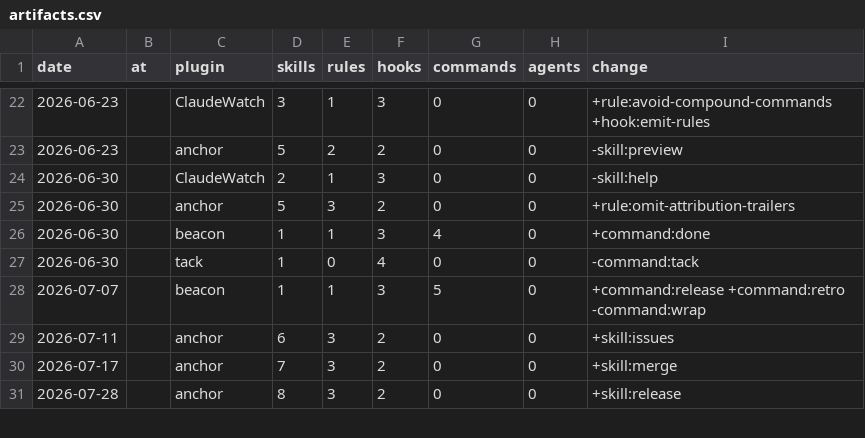
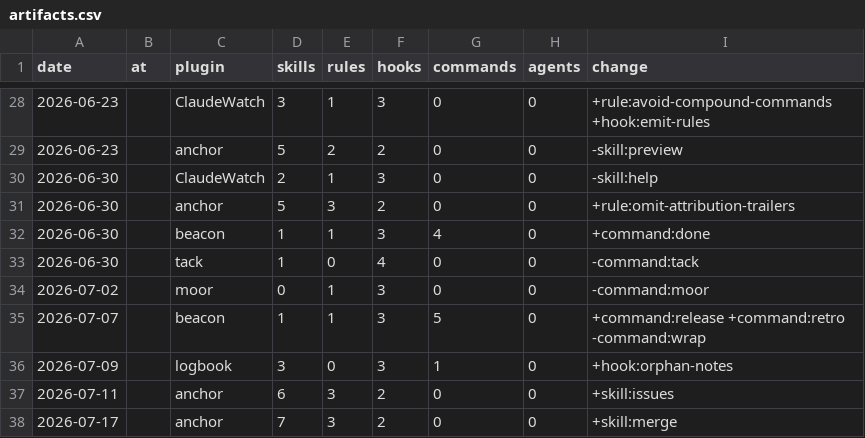
Before and after one commit to chris-peterson/claude-marketplace, a CSV file: suite/artifacts.csv, drawn as a sheet; only a part is shown, gaps mark what is left out; the shorter side is filled out with more unchanged rows; the diff covers the shown part only.

Commit message:
Launch bridge.ai 2.0 on the landing page
The catalog regroups by job, adds rig, fathom, masthead, and sonar,
takes a helm for its mark, and archives moor and logbook. The landing
page now says so, and gives returning visitors one place to see what
changed.

- The hero is a mural: the 1.0 mark on the left, the helm on the right,
  and a pulse that runs the dotted wake between them every few seconds.
  It sits still under reduced motion.
- What's new (whats-new.html) is the one changelog. It merges
  CHANGELOG.md's curated highlights with every release and artifact
  change, and feed.xml publishes it as RSS, one item per date. Both
  are built in the docs deploy. Release lines keep the old changelog's
  gold link and notes card, plugin entries their group's color.
- A toast shows the newest entry to visitors who haven't seen it, and
  replaces the changelog link in the top menu.
- sonar joins Keep oriented.
- moor and logbook keep their history: their rows are back in the
  artifact log, and the growth chart draws them in their group's color,
  hatched.

```diff
--- a/suite/artifacts.csv
+++ b/suite/artifacts.csv
@@ -27,3 +33,5 @@ date,at,plugin,skills,rules,hooks,commands,agents,change
 2026-06-30,,tack,1,0,4,0,0,-command:tack
+2026-07-02,,moor,0,1,3,0,0,-command:moor
 2026-07-07,,beacon,1,1,3,5,0,+command:release +command:retro -command:wrap
+2026-07-09,,logbook,3,0,3,1,0,+hook:orphan-notes
 2026-07-11,,anchor,6,3,2,0,0,+skill:issues
```
Also changed, not shown: 9 added rows elsewhere in this file, 10 other files.
